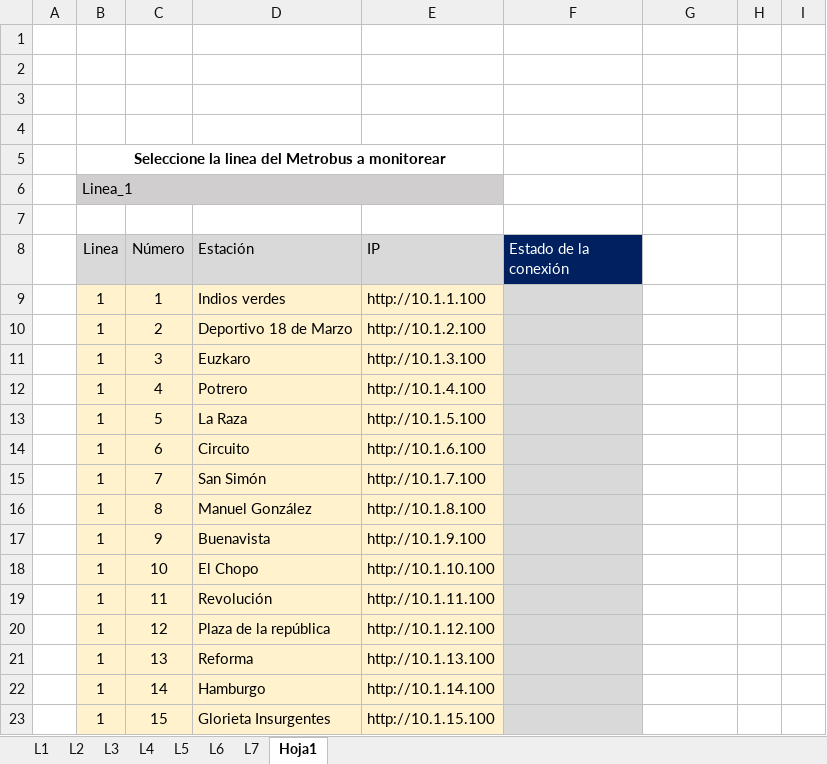
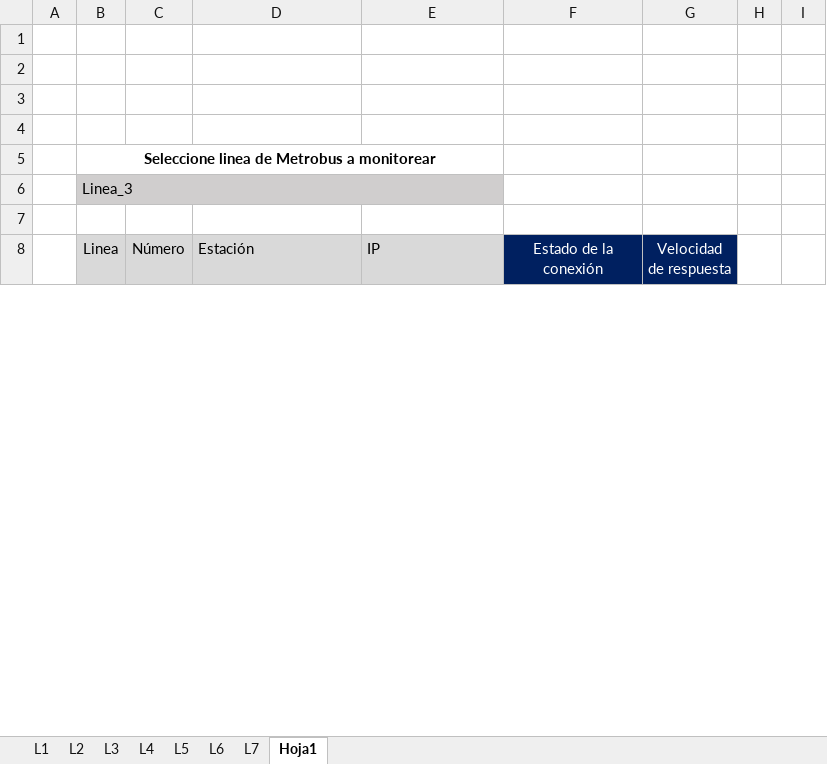
Before and after one commit to RIvanCF/Proyecto_Multiping_WL, an Excel workbook: Location ID MB L1234567 Primera versión_prototipo MACROS.xlsm, sheet Hoja1, drawn as a sheet; only a part is shown; values as stored, in another font and other column widths than the file's, no borders; charts and pictures not drawn; removed rows and columns are numbered as before the commit, all else as after; the diff covers the shown part only; the diff names each change by its address in the sheet, - before the commit and + after, or states it on an @@ line.

Commit message:
Leves mejoras en el codigo, implementar boton de ejecución aun en proceso, codigo en VBA en excel aun en proceso

```diff
--- a/Location ID MB L1234567 Primera versión_prototipo MACROS.xlsm (sheet Hoja1)
+++ b/Location ID MB L1234567 Primera versión_prototipo MACROS.xlsm (sheet Hoja1)
-B5 (Linea): Seleccione la linea del Metrobus a monitorear
+B5 (Linea): Seleccione linea de Metrobus a monitorear
-B6 (Linea): Linea_1
+B6 (Linea): Linea_3
-F8 alignment: left
+F8 alignment: center
-G8: (empty)
+G8: Velocidad de respuesta
-G8 fill: none
+G8 fill: #002060
-row 9:  | 1 | 1 | Indios verdes | http://10.1.1.100
-row 10:  | 1 | 2 | Deportivo 18 de Marzo | http://10.1.2.100
-row 11:  | 1 | 3 | Euzkaro | http://10.1.3.100
-row 12:  | 1 | 4 | Potrero | http://10.1.4.100
-row 13:  | 1 | 5 | La Raza | http://10.1.5.100
-row 14:  | 1 | 6 | Circuito | http://10.1.6.100
-row 15:  | 1 | 7 | San Simón | http://10.1.7.100
-row 16:  | 1 | 8 | Manuel González | http://10.1.8.100
-row 17:  | 1 | 9 | Buenavista | http://10.1.9.100
-row 18:  | 1 | 10 | El Chopo | http://10.1.10.100
-row 19:  | 1 | 11 | Revolución | http://10.1.11.100
-row 20:  | 1 | 12 | Plaza de la república | http://10.1.12.100
-row 21:  | 1 | 13 | Reforma | http://10.1.13.100
-row 22:  | 1 | 14 | Hamburgo | http://10.1.14.100
-row 23:  | 1 | 15 | Glorieta Insurgentes | http://10.1.15.100
```
Also changed, not shown: 40 added rows, 18 removed rows, 60 edited cells and cell formats elsewhere in this sheet, charts or pictures, 3 other files.
